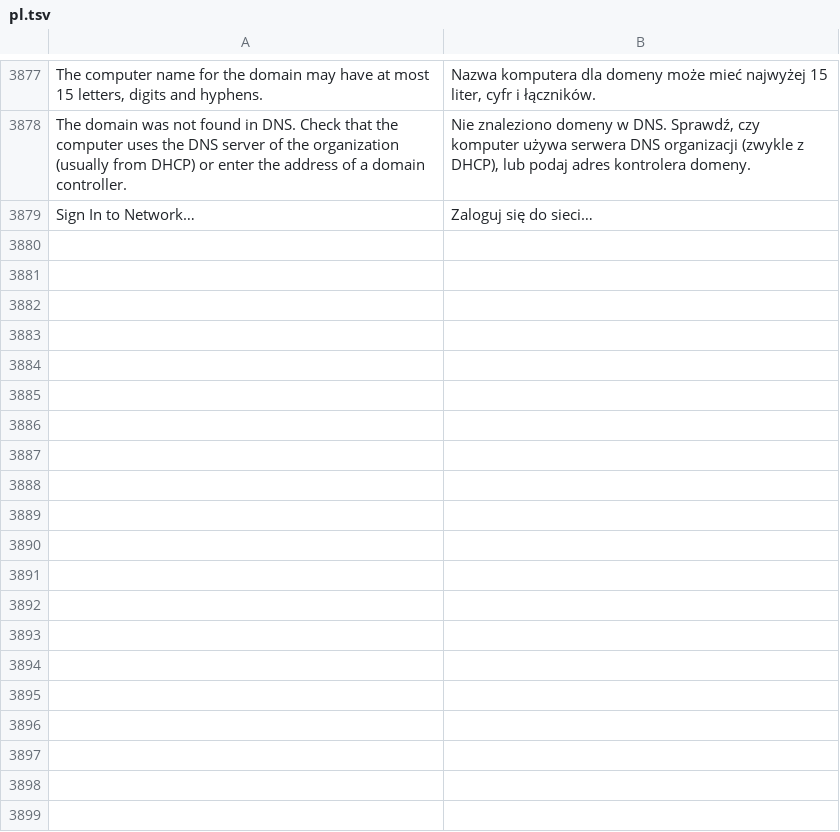
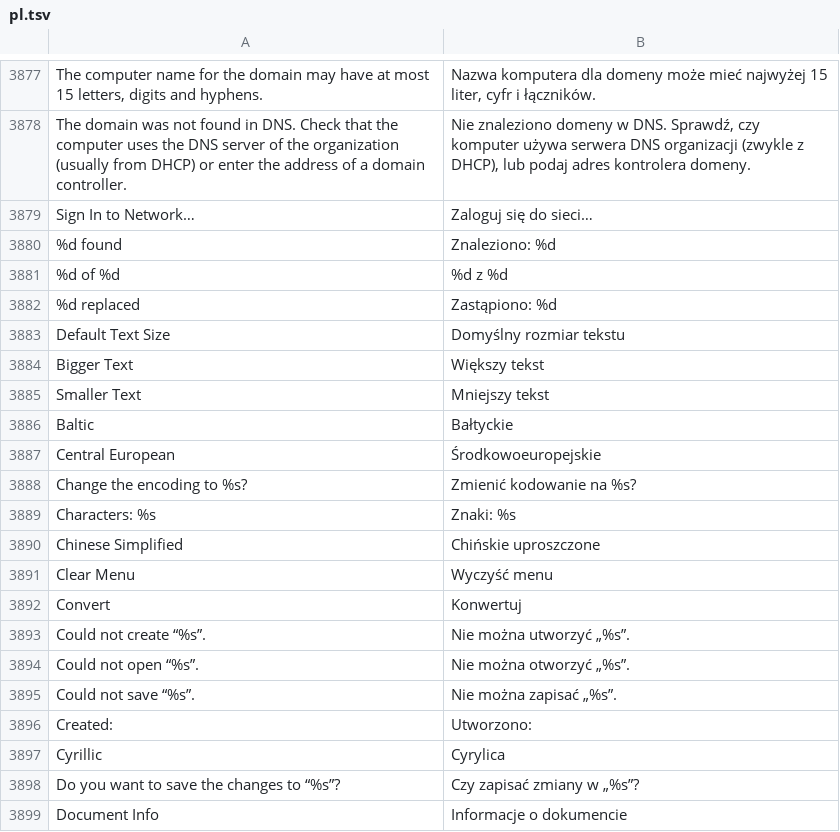
Before and after one commit to luxopes/LuxOS-Arch, a TSV file: packages/luxos-i18n/files/pl.tsv, drawn as a sheet; only a part is shown, gaps mark what is left out; the diff covers the shown part only.

Commit message:
Text Editor (luxos-text): own fast C/GtkSourceView editor replaces Mousepad
New package luxos-text: macOS-style text and code editor in C (GTK3 + GtkSourceView 4)
- folder sidebar (toggle next to the window buttons, F9; current file highlighted, type icons,
  live refresh, "+" new file/folder), title + folder, syntax pill with search, (i) document info,
  outline bar (Markdown headings, functions/classes of 20+ languages) with previous/next
- line numbers, highlighting (own luxos-light/dark styles, LSL language spec), soft wrap,
  invisible characters, no font ligatures, tabs, find & replace (regex, case, words), go to line
- status bar: lines, characters, words, position, saved size, encoding and line-ending selectors
- encoding detection (UTF-8/BOM, UTF-16 with/without BOM, CP1250/ISO 8859-2, CP1252, CP1251),
  encoding, BOM and LF/CRLF/CR kept on save; reinterpret/convert; external change warning,
  unsaved-changes dialog, recent files, drag and drop, single instance (new window per call)
- window icon list 16-256 px written to _NET_WM_ICON (GDK drops 256)
- faster and smaller than Mousepad 0.7 under xvfb (first painted window, median of 9):
  small file 164 vs 214 ms, PSS 19 vs 27 MB; 1 MB file 203 vs 240 ms, PSS 35 vs 43 MB
- tests: C unit tests (encodings incl. Czech CP1250 round trip, line endings, counts, language,
  outline, recent files) and xvfb GUI tests (open/edit/save, find/replace, sidebar, status bar,
  single instance, icons, Czech UI, light/dark), GIO default app and Mousepad migration

Integration: luxos-desktop depends on luxos-text instead of mousepad (kept as optdepend so older
installs keep it), /etc/xdg/luxos/mimeapps.list defaults, Dock/menu favourites, one-time
migration in luxos-session, translations in all 12 languages, docs text-editor.md, changelog.

```diff
--- a/packages/luxos-i18n/files/pl.tsv
+++ b/packages/luxos-i18n/files/pl.tsv
@@ -3879 +3879,21 @@ The domain was not found in DNS. Check that the computer uses the DNS server of
 Sign In to Network…	Zaloguj się do sieci…
+%d found	Znaleziono: %d
+%d of %d	%d z %d
+%d replaced	Zastąpiono: %d
+Default Text Size	Domyślny rozmiar tekstu
+Bigger Text	Większy tekst
+Smaller Text	Mniejszy tekst
+Baltic	Bałtyckie
+Central European	Środkowoeuropejskie
+Change the encoding to %s?	Zmienić kodowanie na %s?
+Characters: %s	Znaki: %s
+Chinese Simplified	Chińskie uproszczone
+Clear Menu	Wyczyść menu
+Convert	Konwertuj
+Could not create “%s”.	Nie można utworzyć „%s”.
+Could not open “%s”.	Nie można otworzyć „%s”.
+Could not save “%s”.	Nie można zapisać „%s”.
+Created:	Utworzono:
+Cyrillic	Cyrylica
+Do you want to save the changes to “%s”?	Czy zapisać zmiany w „%s”?
+Document Info	Informacje o dokumencie
```
Also changed, not shown: 72 added rows elsewhere in this file, packages/luxos-i18n/files/cs.tsv, packages/luxos-i18n/files/it.tsv, 41 other files.
